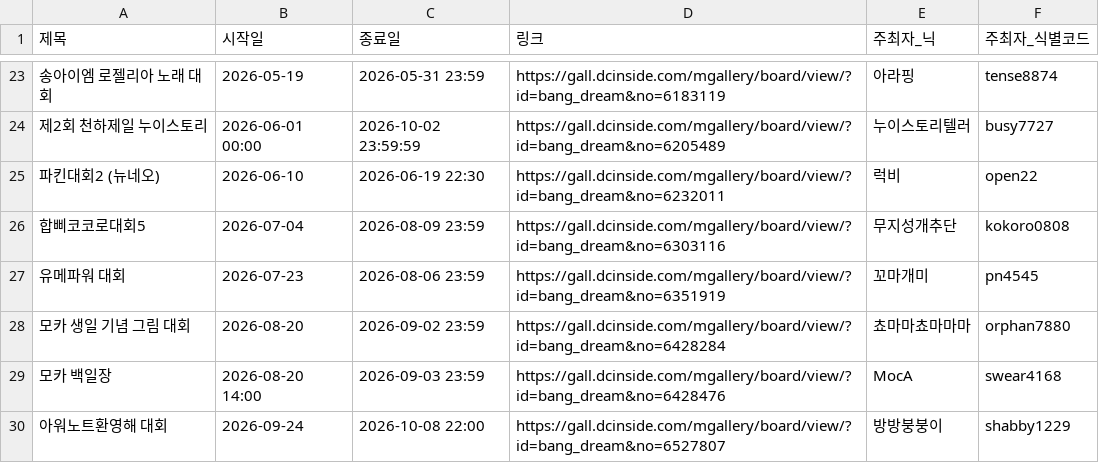
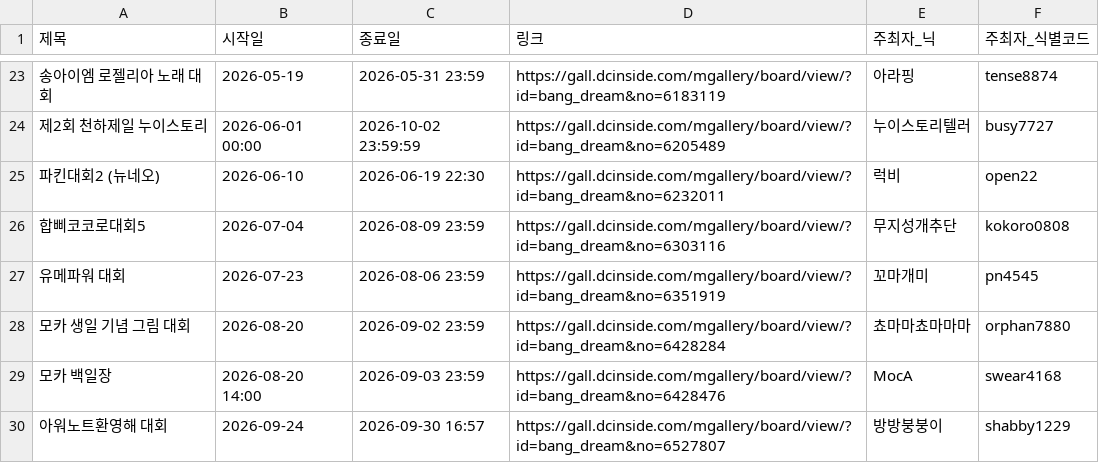
Before and after one commit to bandorigall/bangdream_competition.github.io, a CSV file: events.csv, drawn as a sheet; only a part is shown, gaps mark what is left out.

```diff
--- a/events.csv
+++ b/events.csv
@@ -29,2 +29,2 @@
 모카 백일장,2026-08-20 14:00,2026-09-03 23:59,https://gall.dcinside.com/mgallery/board/view/?id=bang_dream&no=6428476,MocA,swear4168
-아워노트환영해 대회,2026-09-24,2026-10-08 22:00,https://gall.dcinside.com/mgallery/board/view/?id=bang_dream&no=6527807,방방붕붕이,shabby1229
+아워노트환영해 대회,2026-09-24,2026-09-30 16:57,https://gall.dcinside.com/mgallery/board/view/?id=bang_dream&no=6527807,방방붕붕이,shabby1229
```
Also changed, not shown: 2 other files.
